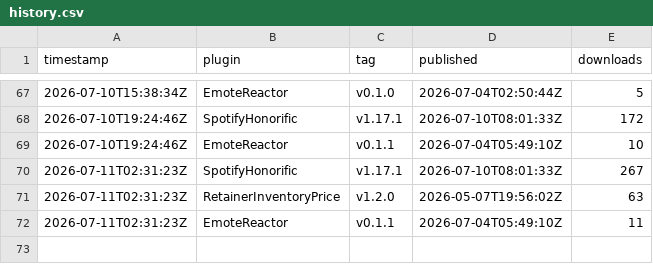
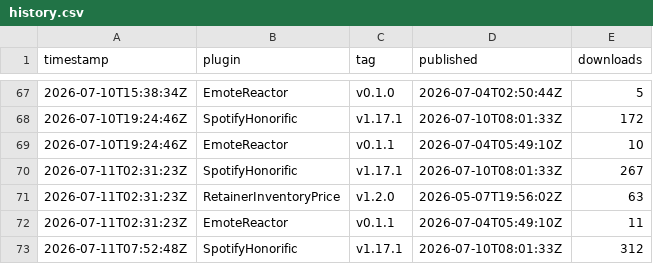
Before and after one commit to Valiice/DalamudPluginRepo, a CSV file: stats/history.csv, drawn as a sheet; only a part is shown, gaps mark what is left out.

```diff
--- a/stats/history.csv
+++ b/stats/history.csv
@@ -72 +72,2 @@ timestamp,plugin,tag,published,downloads
 2026-07-11T02:31:23Z,EmoteReactor,v0.1.1,2026-07-04T05:49:10Z,11
+2026-07-11T07:52:48Z,SpotifyHonorific,v1.17.1,2026-07-10T08:01:33Z,312
```
Also changed, not shown: 1 other file.
